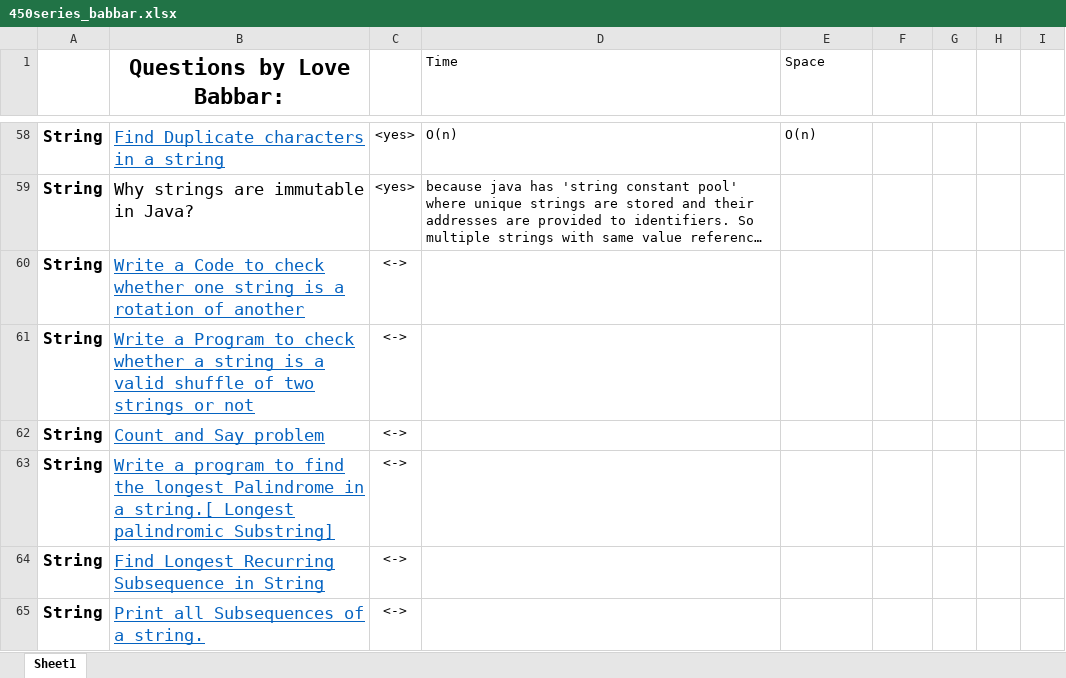
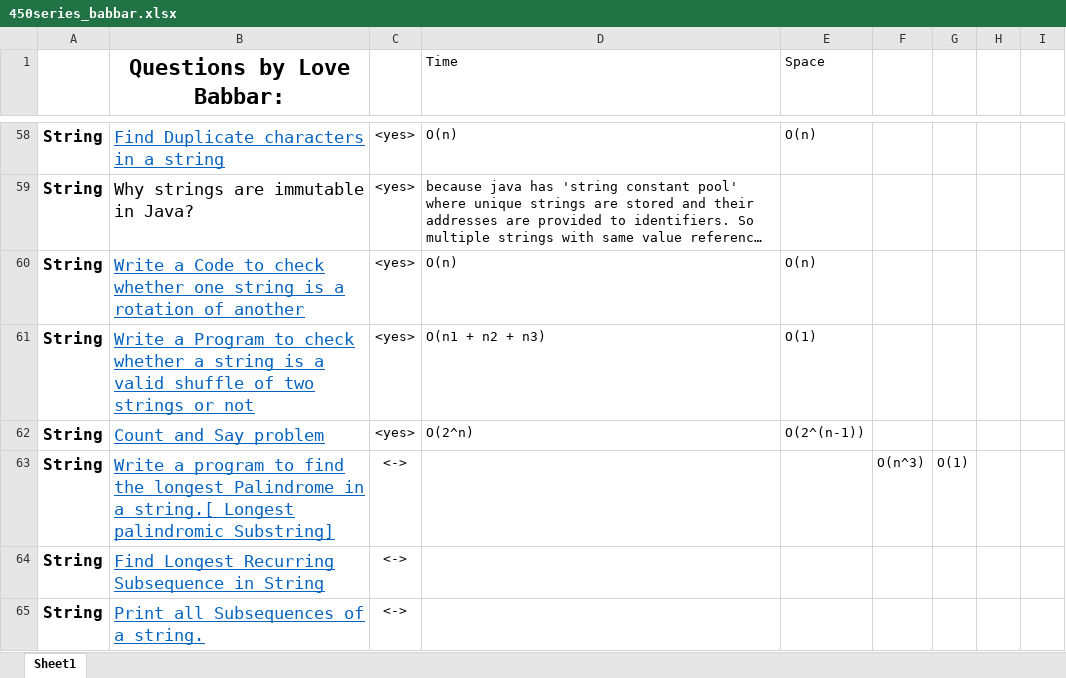
Before and after one commit to aditya26032002/cpp_Codes, an Excel workbook: 450series/450series_babbar.xlsx, sheet Sheet1, drawn as a sheet; only a part is shown, gaps mark what is left out; long unchanged cells end in …; values as stored, in another font and other column widths than the file's, no borders; the diff names each change by its address in the sheet, - before the commit and + after, or states it on an @@ line.

```diff
--- a/450series/450series_babbar.xlsx (sheet Sheet1)
+++ b/450series/450series_babbar.xlsx (sheet Sheet1)
-C60:C62: <->
+C60:C62: <yes>
-D60 (Time): (empty)
+D60 (Time): O(n)
-E60 (Space): (empty)
+E60 (Space): O(n)
-D61 (Time): (empty)
+D61 (Time): O(n1 + n2 + n3)
-E61 (Space): (empty)
+E61 (Space): O(1)
-D62 (Time): (empty)
+D62 (Time): O(2^n)
-E62 (Space): (empty)
+E62 (Space): O(2^(n-1))
-F63: (empty)
+F63: O(n^3)
-G63: (empty)
+G63: O(1)
```
Also changed, not shown: 4 other files.
